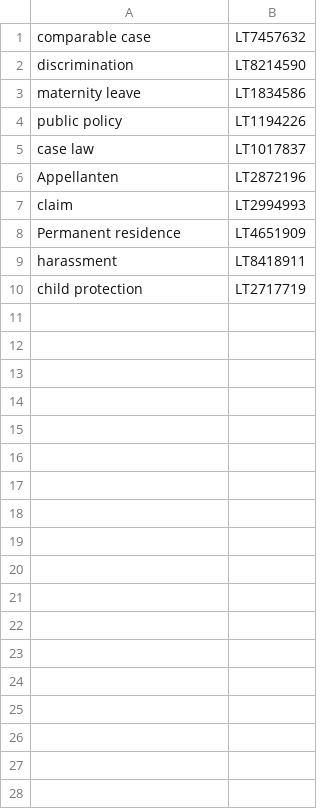
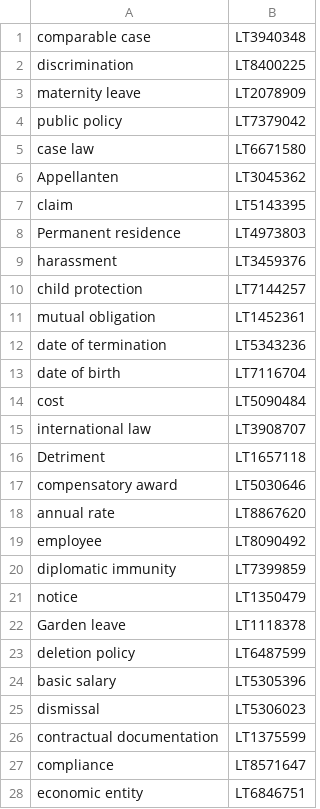
Before and after one commit to sinaahmadi/LDTerm, a CSV file: scterm_dict.csv, drawn as a sheet; only a part is shown; the diff covers the shown part only.

```diff
--- a/scterm_dict.csv
+++ b/scterm_dict.csv
@@ -1,10 +1,28 @@
-comparable case, LT7457632
-discrimination, LT8214590
-maternity leave, LT1834586
-public policy, LT1194226
-case law, LT1017837
-Appellanten, LT2872196
-claim, LT2994993
-Permanent residence, LT4651909
-harassment, LT8418911
-child protection, LT2717719
+comparable case, LT3940348
+discrimination, LT8400225
+maternity leave, LT2078909
+public policy, LT7379042
+case law, LT6671580
+Appellanten, LT3045362
+claim, LT5143395
+Permanent residence, LT4973803
+harassment, LT3459376
+child protection, LT7144257
+mutual obligation, LT1452361
+date of termination, LT5343236
+date of birth, LT7116704
+cost, LT5090484
+international law, LT3908707
+Detriment, LT1657118
+compensatory award, LT5030646
+annual rate, LT8867620
+employee, LT8090492
+diplomatic immunity, LT7399859
+notice, LT1350479
+Garden leave, LT1118378
+deletion policy, LT6487599
+basic salary, LT5305396
+dismissal, LT5306023
+contractual documentation, LT1375599
+compliance, LT8571647
+economic entity, LT6846751
```
Also changed, not shown: 73 added rows elsewhere in this file, 8 other files.
